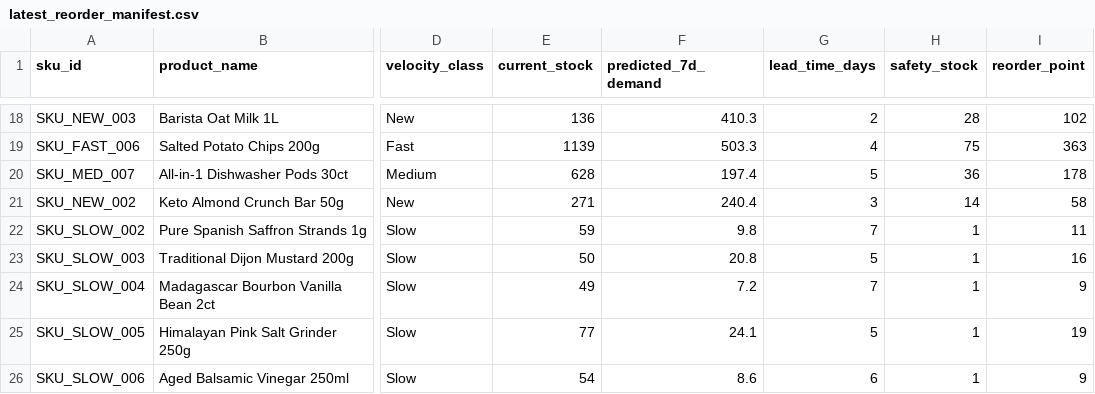
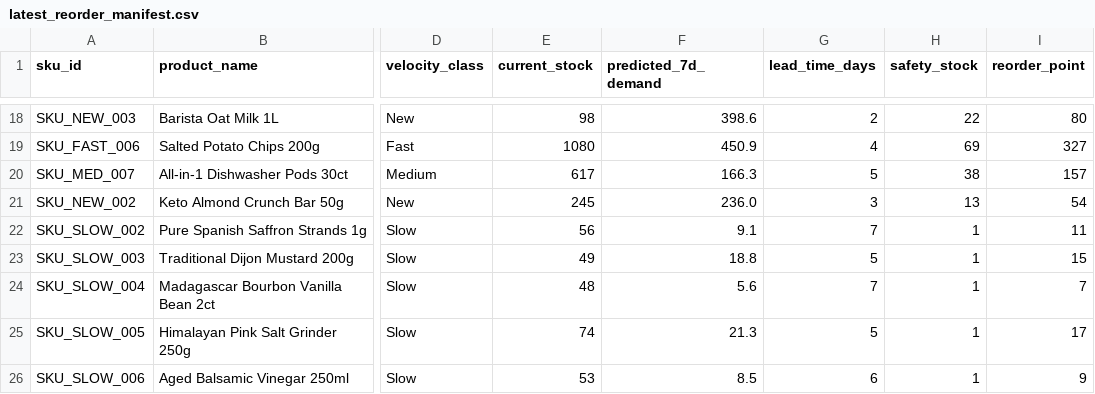
Before and after one commit to nandhagaddam9-cmd/JIGNASA26, a CSV file: data/latest_reorder_manifest.csv, drawn as a sheet; only a part is shown, gaps mark what is left out; the diff covers the shown part only; the diff names each change by its address in the sheet, - before the commit and + after, or states it on an @@ line.

```diff
--- a/data/latest_reorder_manifest.csv
+++ b/data/latest_reorder_manifest.csv
-E18 (current_stock): 136
+E18 (current_stock): 98
-F18 (predicted_7d_demand): 410.3
+F18 (predicted_7d_demand): 398.6
-H18 (safety_stock): 28
+H18 (safety_stock): 22
-I18 (reorder_point): 102
+I18 (reorder_point): 80
-E19 (current_stock): 1139
+E19 (current_stock): 1080
-F19 (predicted_7d_demand): 503.3
+F19 (predicted_7d_demand): 450.9
-H19 (safety_stock): 75
+H19 (safety_stock): 69
-I19 (reorder_point): 363
+I19 (reorder_point): 327
-E20 (current_stock): 628
+E20 (current_stock): 617
-F20 (predicted_7d_demand): 197.4
+F20 (predicted_7d_demand): 166.3
-H20 (safety_stock): 36
+H20 (safety_stock): 38
-I20 (reorder_point): 178
+I20 (reorder_point): 157
-E21 (current_stock): 271
+E21 (current_stock): 245
-F21 (predicted_7d_demand): 240.4
+F21 (predicted_7d_demand): 236.0
-H21 (safety_stock): 14
+H21 (safety_stock): 13
-I21 (reorder_point): 58
+I21 (reorder_point): 54
-E22 (current_stock): 59
+E22 (current_stock): 56
-F22 (predicted_7d_demand): 9.8
+F22 (predicted_7d_demand): 9.1
-E23 (current_stock): 50
+E23 (current_stock): 49
-F23 (predicted_7d_demand): 20.8
+F23 (predicted_7d_demand): 18.8
-I23 (reorder_point): 16
+I23 (reorder_point): 15
-E24 (current_stock): 49
+E24 (current_stock): 48
-F24 (predicted_7d_demand): 7.2
+F24 (predicted_7d_demand): 5.6
-I24 (reorder_point): 9
+I24 (reorder_point): 7
-E25 (current_stock): 77
+E25 (current_stock): 74
-F25 (predicted_7d_demand): 24.1
+F25 (predicted_7d_demand): 21.3
-I25 (reorder_point): 19
+I25 (reorder_point): 17
-E26 (current_stock): 54
+E26 (current_stock): 53
-F26 (predicted_7d_demand): 8.6
+F26 (predicted_7d_demand): 8.5
```
Also changed, not shown: 4 added rows, 4 removed rows and 53 edited cells elsewhere in this file, 3 other files.
